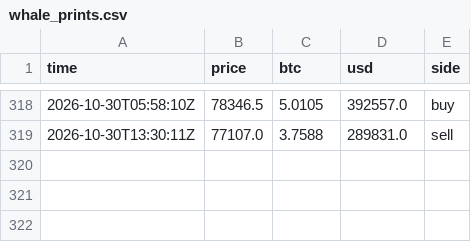
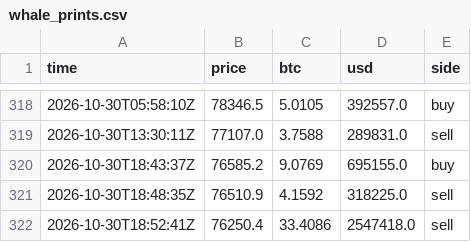
Before and after one commit to juliantorrespr-afk/quant-lab-data, a CSV file: data/flow/whale_prints.csv, drawn as a sheet; only a part is shown, gaps mark what is left out; the diff names each change by its address in the sheet, - before the commit and + after, or states it on an @@ line.

```diff
--- a/data/flow/whale_prints.csv
+++ b/data/flow/whale_prints.csv
+row 320: 2026-10-30T18:43:37Z | 76585.2 | 9.0769 | 695155.0 | buy
+row 321: 2026-10-30T18:48:35Z | 76510.9 | 4.1592 | 318225.0 | sell
+row 322: 2026-10-30T18:52:41Z | 76250.4 | 33.4086 | 2547418.0 | sell
```
Also changed, not shown: data/flow/kraken_xbtusd_hourly.csv, 4 other files.
